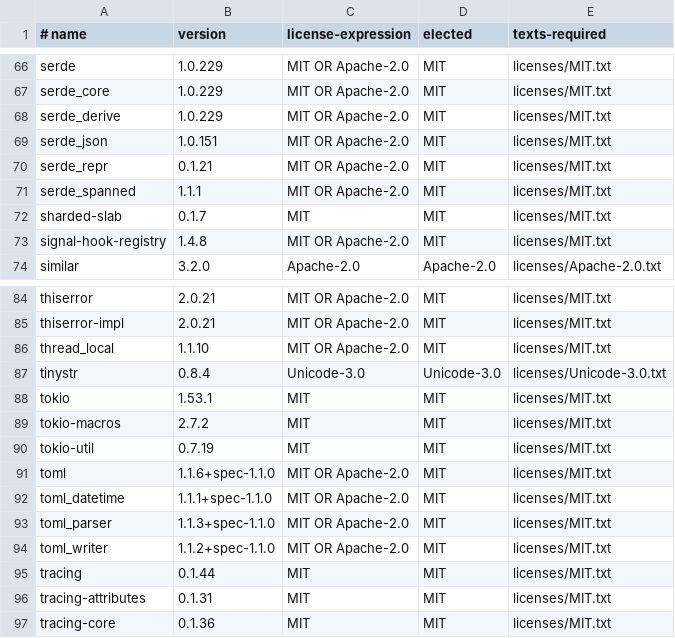
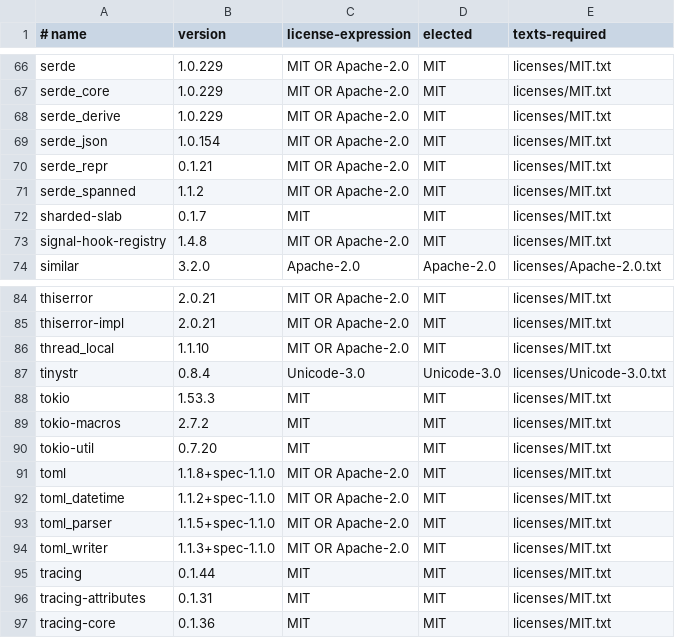
Before and after one commit to amgio38/opencraylsp, a TSV file: licenses/deps.tsv, drawn as a sheet; only a part is shown, gaps mark what is left out.

Commit message:
chore(deps): bump serde_json, tokio, tokio-util and toml, and refresh the licence inventory
Cargo.lock moves serde_json 1.0.151 -> 1.0.154, tokio 1.53.1 -> 1.53.3,
tokio-util 0.7.19 -> 0.7.20, toml 1.1.6 -> 1.1.8 and the three toml crates that
travel with it. licenses/deps.tsv carries the same eight rows, because
`make licenses` refuses an inventory that disagrees with Cargo.lock -- which is
exactly what failed on the dependabot branch (#6).

Verified on this tree: make fmt-check clippy test layering docs-check
install-test licenses -- all green.

Co-Authored-By: 螯蝦Pi（小蝦） <boostcyber@gmail.com>

```diff
--- a/licenses/deps.tsv
+++ b/licenses/deps.tsv
@@ -68,5 +68,5 @@ serde_core	1.0.229	MIT OR Apache-2.0	MIT	licenses/MIT.txt
 serde_derive	1.0.229	MIT OR Apache-2.0	MIT	licenses/MIT.txt
-serde_json	1.0.151	MIT OR Apache-2.0	MIT	licenses/MIT.txt
+serde_json	1.0.154	MIT OR Apache-2.0	MIT	licenses/MIT.txt
 serde_repr	0.1.21	MIT OR Apache-2.0	MIT	licenses/MIT.txt
-serde_spanned	1.1.1	MIT OR Apache-2.0	MIT	licenses/MIT.txt
+serde_spanned	1.1.2	MIT OR Apache-2.0	MIT	licenses/MIT.txt
 sharded-slab	0.1.7	MIT	MIT	licenses/MIT.txt
@@ -87,9 +87,9 @@ thread_local	1.1.10	MIT OR Apache-2.0	MIT	licenses/MIT.txt
 tinystr	0.8.4	Unicode-3.0	Unicode-3.0	licenses/Unicode-3.0.txt
-tokio	1.53.1	MIT	MIT	licenses/MIT.txt
+tokio	1.53.3	MIT	MIT	licenses/MIT.txt
 tokio-macros	2.7.2	MIT	MIT	licenses/MIT.txt
-tokio-util	0.7.19	MIT	MIT	licenses/MIT.txt
-toml	1.1.6+spec-1.1.0	MIT OR Apache-2.0	MIT	licenses/MIT.txt
-toml_datetime	1.1.1+spec-1.1.0	MIT OR Apache-2.0	MIT	licenses/MIT.txt
-toml_parser	1.1.3+spec-1.1.0	MIT OR Apache-2.0	MIT	licenses/MIT.txt
-toml_writer	1.1.2+spec-1.1.0	MIT OR Apache-2.0	MIT	licenses/MIT.txt
+tokio-util	0.7.20	MIT	MIT	licenses/MIT.txt
+toml	1.1.8+spec-1.1.0	MIT OR Apache-2.0	MIT	licenses/MIT.txt
+toml_datetime	1.1.2+spec-1.1.0	MIT OR Apache-2.0	MIT	licenses/MIT.txt
+toml_parser	1.1.5+spec-1.1.0	MIT OR Apache-2.0	MIT	licenses/MIT.txt
+toml_writer	1.1.3+spec-1.1.0	MIT OR Apache-2.0	MIT	licenses/MIT.txt
 tracing	0.1.44	MIT	MIT	licenses/MIT.txt
```
Also changed, not shown: 1 other file.
